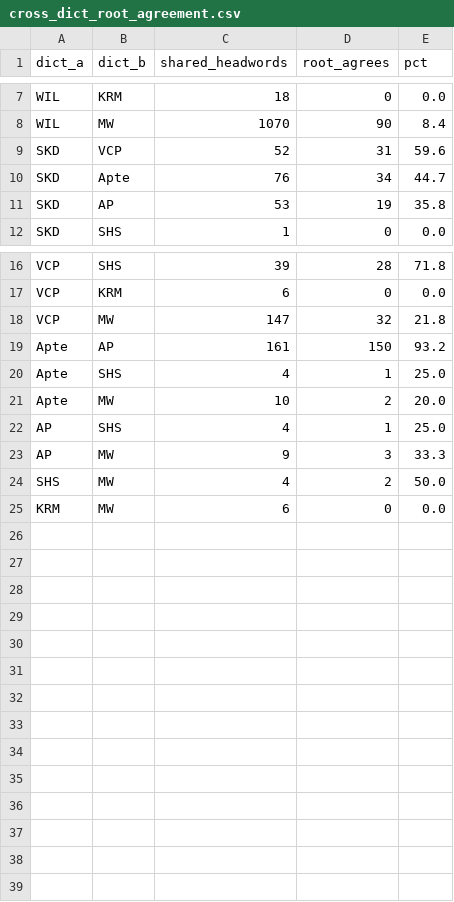
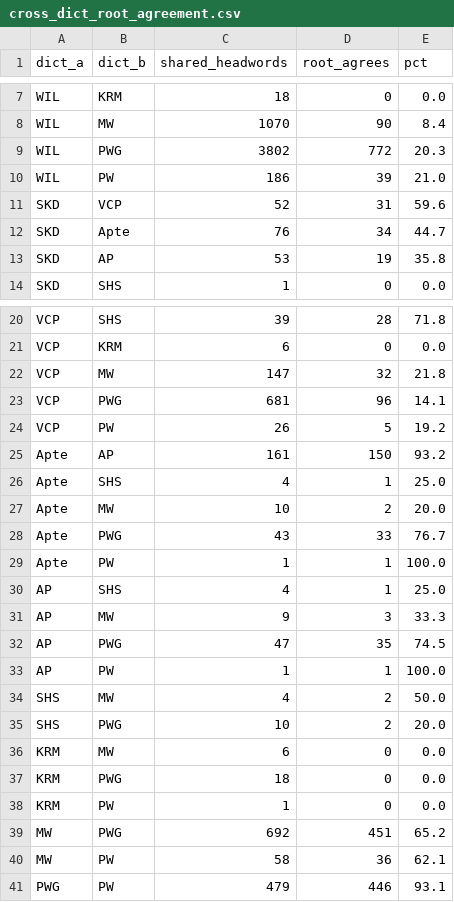
Before and after one commit to sanskrit-lexicon/csl-orig, a CSV file: v02/etymology_stats/cross_dict_root_agreement.csv, drawn as a sheet; only a part is shown, gaps mark what is left out; the diff covers the shown part only; the diff names each change by its address in the sheet, - before the commit and + after, or states it on an @@ line.

```diff
--- a/v02/etymology_stats/cross_dict_root_agreement.csv
+++ b/v02/etymology_stats/cross_dict_root_agreement.csv
+row 9: WIL | PWG | 3802 | 772 | 20.3
+row 10: WIL | PW | 186 | 39 | 21.0
+row 23: VCP | PWG | 681 | 96 | 14.1
+row 24: VCP | PW | 26 | 5 | 19.2
+row 28: Apte | PWG | 43 | 33 | 76.7
+row 29: Apte | PW | 1 | 1 | 100.0
+row 32: AP | PWG | 47 | 35 | 74.5
+row 33: AP | PW | 1 | 1 | 100.0
+row 35: SHS | PWG | 10 | 2 | 20.0
+row 37: KRM | PWG | 18 | 0 | 0.0
+row 38: KRM | PW | 1 | 0 | 0.0
+row 39: MW | PWG | 692 | 451 | 65.2
+row 40: MW | PW | 58 | 36 | 62.1
+row 41: PWG | PW | 479 | 446 | 93.1
```
Also changed, not shown: 2 added rows elsewhere in this file, 9 other files.
